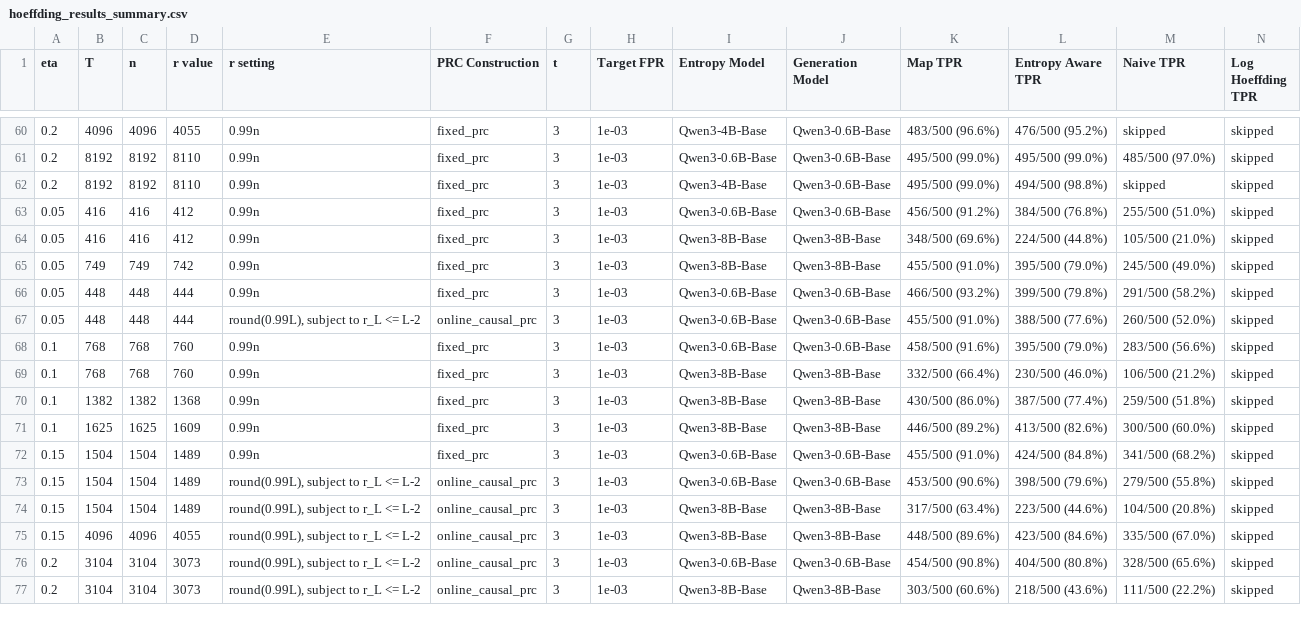
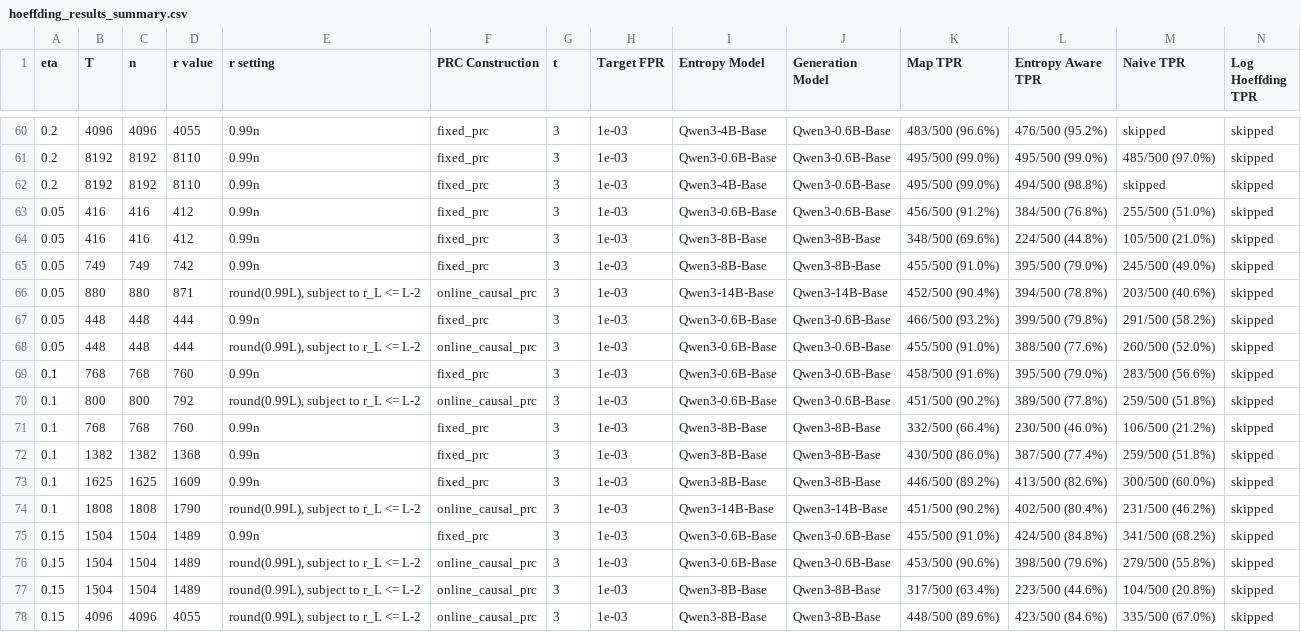
Before and after one commit to Anurag461/Pseudorandom-Code-Watermark, a CSV file: hoeffding_results_summary.csv, drawn as a sheet; only a part is shown, gaps mark what is left out; the shorter side is filled out with more unchanged rows; rows hold the shown columns only; the diff names each change by its address in the sheet, - before the commit and + after, or states it on an @@ line.

Commit message:
Add Qwen3 14B Hoeffding results

```diff
--- a/hoeffding_results_summary.csv
+++ b/hoeffding_results_summary.csv
+row 66: 0.05 | 880 | 880 | 871 | round(0.99L), subject to r_L <= L-2 | online_causal_prc | 3 | 1e-03 | Qwen3-14B-Base | Qwen3-14B-Base | 452/500 (90.4%) | 394/500 (78.8%) | 203/500 (40.6%) | skipped
+row 70: 0.1 | 800 | 800 | 792 | round(0.99L), subject to r_L <= L-2 | online_causal_prc | 3 | 1e-03 | Qwen3-0.6B-Base | Qwen3-0.6B-Base | 451/500 (90.2%) | 389/500 (77.8%) | 259/500 (51.8%) | skipped
+row 74: 0.1 | 1808 | 1808 | 1790 | round(0.99L), subject to r_L <= L-2 | online_causal_prc | 3 | 1e-03 | Qwen3-14B-Base | Qwen3-14B-Base | 451/500 (90.2%) | 402/500 (80.4%) | 231/500 (46.2%) | skipped
```
